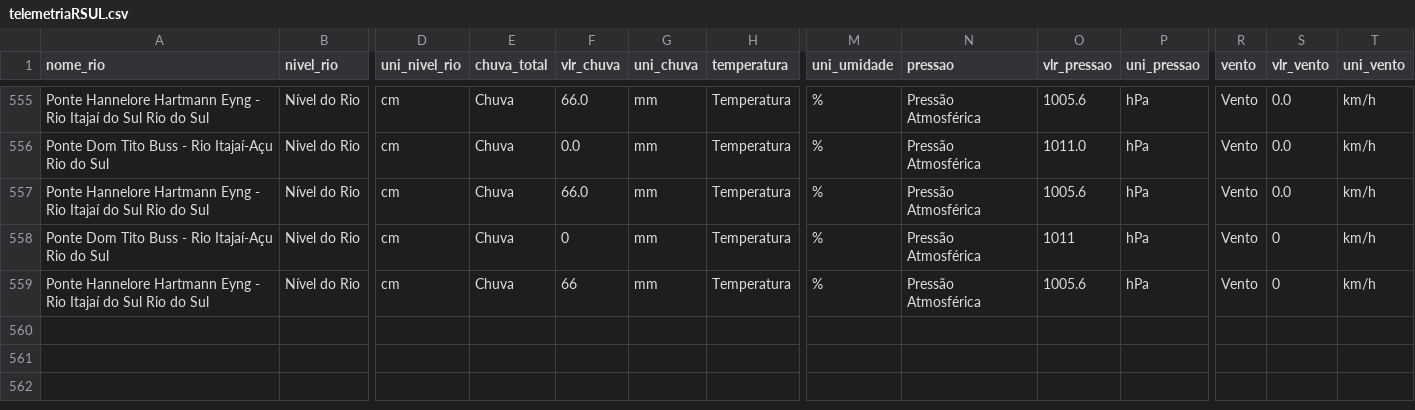
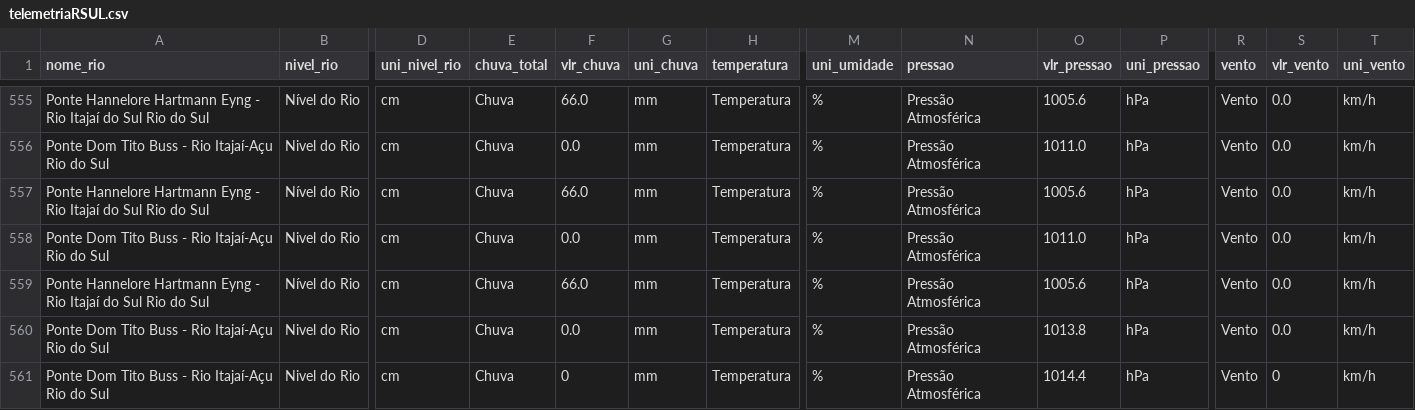
Before and after one commit to Fabiojoao02/webscrapingpython, a CSV file: telemetriaRSUL.csv, drawn as a sheet; only a part is shown, gaps mark what is left out; rows hold the shown columns only; the diff names each change by its address in the sheet, - before the commit and + after, or states it on an @@ line.

```diff
--- a/telemetriaRSUL.csv
+++ b/telemetriaRSUL.csv
-F558 (vlr_chuva): 0
+F558 (vlr_chuva): 0.0
-O558 (vlr_pressao): 1011
+O558 (vlr_pressao): 1011.0
-S558:S559 (vlr_vento): 0
+S558:S559 (vlr_vento): 0.0
-F559 (vlr_chuva): 66
+F559 (vlr_chuva): 66.0
+row 560: Ponte Dom Tito Buss - Rio Itajaí-Açu Rio do Sul | Nivel do Rio | cm | Chuva | 0.0 | mm | Temperatura | % | Pressão Atmosférica | 1013.8 | hPa | Vento | 0.0 | km/h
+row 561: Ponte Dom Tito Buss - Rio Itajaí-Açu Rio do Sul | Nivel do Rio | cm | Chuva | 0 | mm | Temperatura | % | Pressão Atmosférica | 1014.4 | hPa | Vento | 0 | km/h
```
Also changed, not shown: 2 other files.
